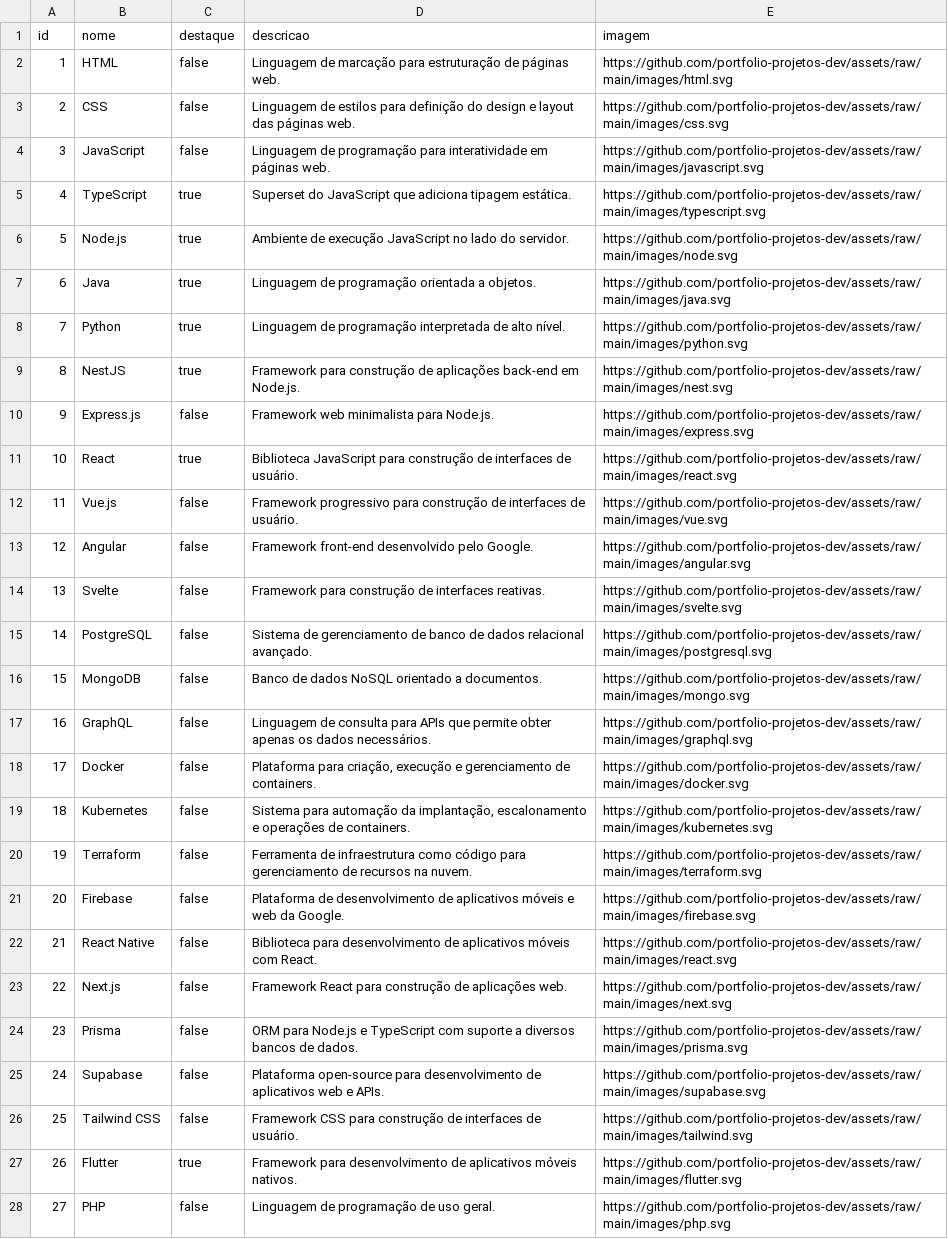
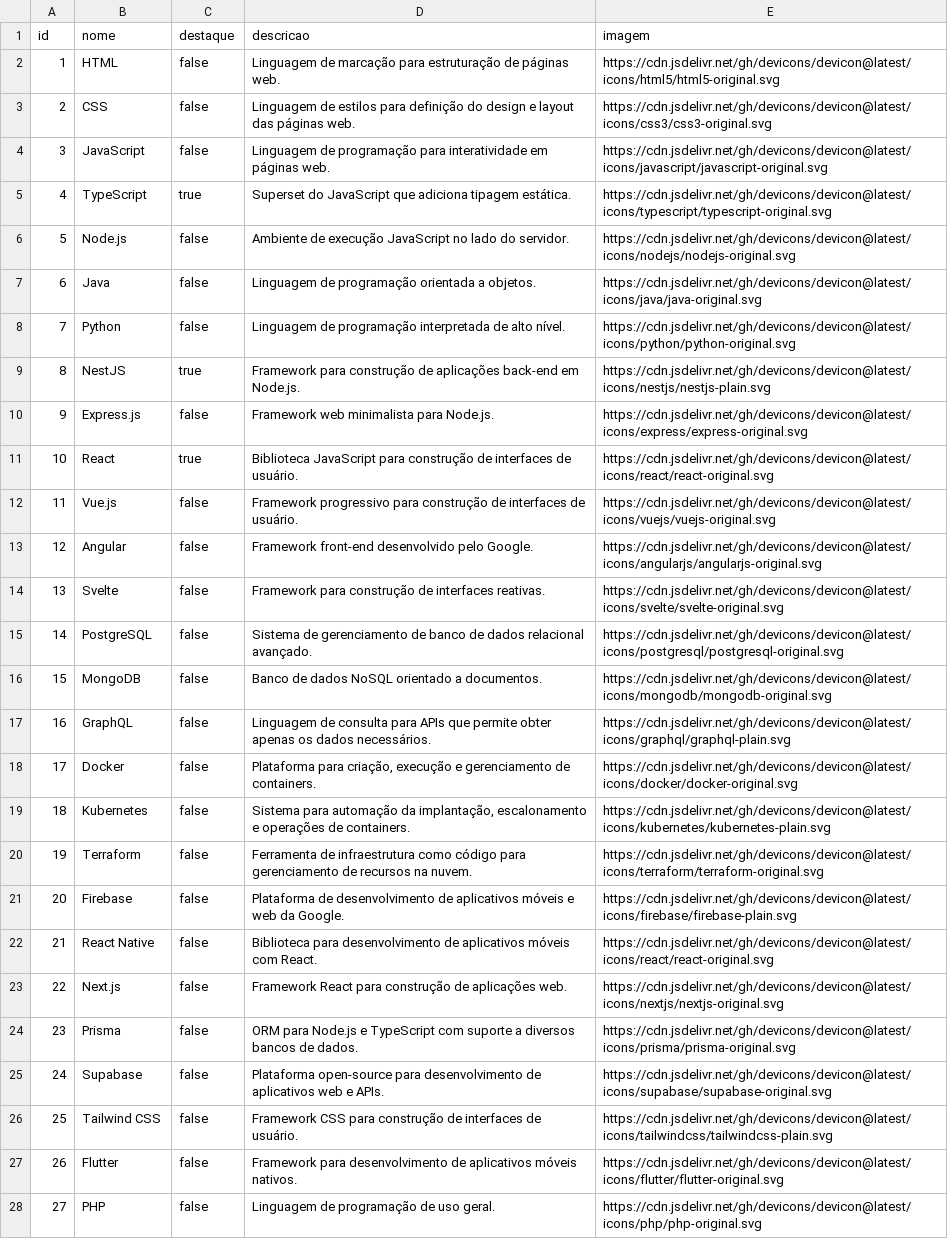
Before and after one commit to BuddhiLW/portifolio-backend, a CSV file: prisma/data/tecnologias.csv, drawn as a sheet; only a part is shown; the diff covers the shown part only; the diff names each change by its address in the sheet, - before the commit and + after, or states it on an @@ line.

```diff
--- a/prisma/data/tecnologias.csv
+++ b/prisma/data/tecnologias.csv
-E2 (imagem): https://github.com/portfolio-projetos-dev/assets/raw/main/images/html.svg
+E2 (imagem): https://cdn.jsdelivr.net/gh/devicons/devicon@latest/icons/html5/html5-original.svg
-E3 (imagem): https://github.com/portfolio-projetos-dev/assets/raw/main/images/css.svg
+E3 (imagem): https://cdn.jsdelivr.net/gh/devicons/devicon@latest/icons/css3/css3-original.svg
-E4 (imagem): https://github.com/portfolio-projetos-dev/assets/raw/main/images/javascript.svg
+E4 (imagem): https://cdn.jsdelivr.net/gh/devicons/devicon@latest/icons/javascript/javascript-original.svg
-E5 (imagem): https://github.com/portfolio-projetos-dev/assets/raw/main/images/typescript.svg
+E5 (imagem): https://cdn.jsdelivr.net/gh/devicons/devicon@latest/icons/typescript/typescript-original.svg
-C6:C8 (destaque): true
+C6:C8 (destaque): false
-E6 (imagem): https://github.com/portfolio-projetos-dev/assets/raw/main/images/node.svg
+E6 (imagem): https://cdn.jsdelivr.net/gh/devicons/devicon@latest/icons/nodejs/nodejs-original.svg
-E7 (imagem): https://github.com/portfolio-projetos-dev/assets/raw/main/images/java.svg
+E7 (imagem): https://cdn.jsdelivr.net/gh/devicons/devicon@latest/icons/java/java-original.svg
-E8 (imagem): https://github.com/portfolio-projetos-dev/assets/raw/main/images/python.svg
+E8 (imagem): https://cdn.jsdelivr.net/gh/devicons/devicon@latest/icons/python/python-original.svg
-E9 (imagem): https://github.com/portfolio-projetos-dev/assets/raw/main/images/nest.svg
+E9 (imagem): https://cdn.jsdelivr.net/gh/devicons/devicon@latest/icons/nestjs/nestjs-plain.svg
-E10 (imagem): https://github.com/portfolio-projetos-dev/assets/raw/main/images/express.svg
+E10 (imagem): https://cdn.jsdelivr.net/gh/devicons/devicon@latest/icons/express/express-original.svg
-E11 (imagem): https://github.com/portfolio-projetos-dev/assets/raw/main/images/react.svg
+E11 (imagem): https://cdn.jsdelivr.net/gh/devicons/devicon@latest/icons/react/react-original.svg
-E12 (imagem): https://github.com/portfolio-projetos-dev/assets/raw/main/images/vue.svg
+E12 (imagem): https://cdn.jsdelivr.net/gh/devicons/devicon@latest/icons/vuejs/vuejs-original.svg
-E13 (imagem): https://github.com/portfolio-projetos-dev/assets/raw/main/images/angular.svg
+E13 (imagem): https://cdn.jsdelivr.net/gh/devicons/devicon@latest/icons/angularjs/angularjs-original.svg
-E14 (imagem): https://github.com/portfolio-projetos-dev/assets/raw/main/images/svelte.svg
+E14 (imagem): https://cdn.jsdelivr.net/gh/devicons/devicon@latest/icons/svelte/svelte-original.svg
-E15 (imagem): https://github.com/portfolio-projetos-dev/assets/raw/main/images/postgresql.svg
+E15 (imagem): https://cdn.jsdelivr.net/gh/devicons/devicon@latest/icons/postgresql/postgresql-original.svg
-E16 (imagem): https://github.com/portfolio-projetos-dev/assets/raw/main/images/mongo.svg
+E16 (imagem): https://cdn.jsdelivr.net/gh/devicons/devicon@latest/icons/mongodb/mongodb-original.svg
-E17 (imagem): https://github.com/portfolio-projetos-dev/assets/raw/main/images/graphql.svg
+E17 (imagem): https://cdn.jsdelivr.net/gh/devicons/devicon@latest/icons/graphql/graphql-plain.svg
-E18 (imagem): https://github.com/portfolio-projetos-dev/assets/raw/main/images/docker.svg
+E18 (imagem): https://cdn.jsdelivr.net/gh/devicons/devicon@latest/icons/docker/docker-original.svg
-E19 (imagem): https://github.com/portfolio-projetos-dev/assets/raw/main/images/kubernetes.svg
+E19 (imagem): https://cdn.jsdelivr.net/gh/devicons/devicon@latest/icons/kubernetes/kubernetes-plain.svg
-E20 (imagem): https://github.com/portfolio-projetos-dev/assets/raw/main/images/terraform.svg
+E20 (imagem): https://cdn.jsdelivr.net/gh/devicons/devicon@latest/icons/terraform/terraform-original.svg
-E21 (imagem): https://github.com/portfolio-projetos-dev/assets/raw/main/images/firebase.svg
+E21 (imagem): https://cdn.jsdelivr.net/gh/devicons/devicon@latest/icons/firebase/firebase-plain.svg
-E22 (imagem): https://github.com/portfolio-projetos-dev/assets/raw/main/images/react.svg
+E22 (imagem): https://cdn.jsdelivr.net/gh/devicons/devicon@latest/icons/react/react-original.svg
-E23 (imagem): https://github.com/portfolio-projetos-dev/assets/raw/main/images/next.svg
+E23 (imagem): https://cdn.jsdelivr.net/gh/devicons/devicon@latest/icons/nextjs/nextjs-original.svg
-E24 (imagem): https://github.com/portfolio-projetos-dev/assets/raw/main/images/prisma.svg
+E24 (imagem): https://cdn.jsdelivr.net/gh/devicons/devicon@latest/icons/prisma/prisma-original.svg
-E25 (imagem): https://github.com/portfolio-projetos-dev/assets/raw/main/images/supabase.svg
+E25 (imagem): https://cdn.jsdelivr.net/gh/devicons/devicon@latest/icons/supabase/supabase-original.svg
-E26 (imagem): https://github.com/portfolio-projetos-dev/assets/raw/main/images/tailwind.svg
+E26 (imagem): https://cdn.jsdelivr.net/gh/devicons/devicon@latest/icons/tailwindcss/tailwindcss-plain.svg
-C27 (destaque): true
+C27 (destaque): false
-E27 (imagem): https://github.com/portfolio-projetos-dev/assets/raw/main/images/flutter.svg
+E27 (imagem): https://cdn.jsdelivr.net/gh/devicons/devicon@latest/icons/flutter/flutter-original.svg
-E28 (imagem): https://github.com/portfolio-projetos-dev/assets/raw/main/images/php.svg
+E28 (imagem): https://cdn.jsdelivr.net/gh/devicons/devicon@latest/icons/php/php-original.svg
```
Also changed, not shown: 20 added rows and 2 edited cells elsewhere in this file, prisma/data/projetos.csv, prisma/data/projetos.en.csv, 14 other files.
